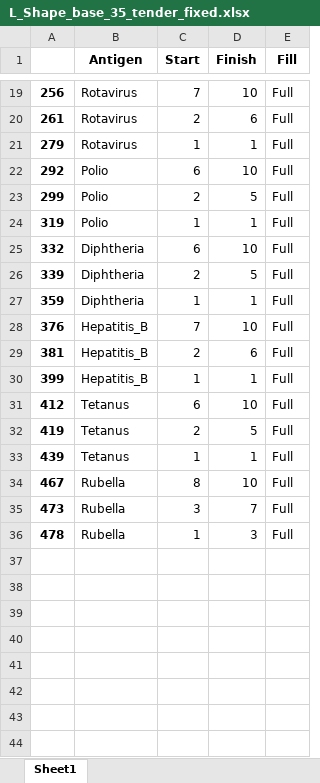
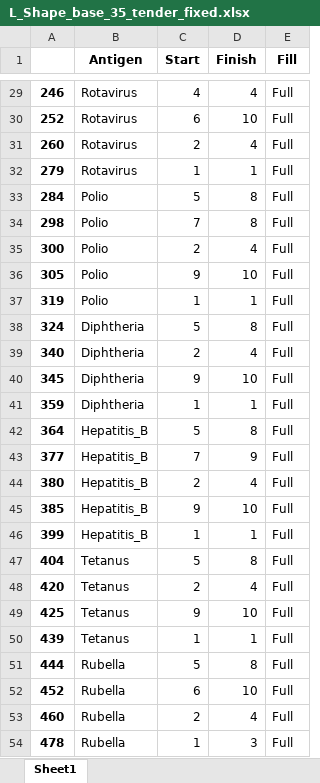
Before and after one commit to nuhorchak/Vaccine_Tender, an Excel workbook: Model objective analysis/quantity discount/L_Shape_base_35_tender_fixed.xlsx, sheet Sheet1, drawn as a sheet; only a part is shown, gaps mark what is left out; values as stored, in another font and other column widths than the file's, no borders; removed rows and columns are numbered as before the commit, all else as after; the diff covers the shown part only; the diff names each change by its address in the sheet, - before the commit and + after, or states it on an @@ line.

```diff
--- a/Model objective analysis/quantity discount/L_Shape_base_35_tender_fixed.xlsx (sheet Sheet1)
+++ b/Model objective analysis/quantity discount/L_Shape_base_35_tender_fixed.xlsx (sheet Sheet1)
+row 29: 246 | Rotavirus | 4 | 4 | Full
-A30: 256
+A30: 252
-C30 (Start): 7
+C30 (Start): 6
-A31: 261
+A31: 260
-D31 (Finish): 6
+D31 (Finish): 4
-row 22: 292 | Polio | 6 | 10 | Full
+row 33: 284 | Polio | 5 | 8 | Full
+row 34: 298 | Polio | 7 | 8 | Full
-A35: 299
+A35: 300
-D35 (Finish): 5
+D35 (Finish): 4
+row 36: 305 | Polio | 9 | 10 | Full
-row 25: 332 | Diphtheria | 6 | 10 | Full
+row 38: 324 | Diphtheria | 5 | 8 | Full
-A39: 339
+A39: 340
-D39 (Finish): 5
+D39 (Finish): 4
+row 40: 345 | Diphtheria | 9 | 10 | Full
+row 42: 364 | Hepatitis_B | 5 | 8 | Full
-A43: 376
+A43: 377
-D43 (Finish): 10
+D43 (Finish): 9
-A44: 381
+A44: 380
-D44 (Finish): 6
+D44 (Finish): 4
+row 45: 385 | Hepatitis_B | 9 | 10 | Full
-row 31: 412 | Tetanus | 6 | 10 | Full
+row 47: 404 | Tetanus | 5 | 8 | Full
-A48: 419
+A48: 420
-D48 (Finish): 5
+D48 (Finish): 4
+row 49: 425 | Tetanus | 9 | 10 | Full
+row 51: 444 | Rubella | 5 | 8 | Full
-A52: 467
+A52: 452
-C52 (Start): 8
+C52 (Start): 6
-row 35: 473 | Rubella | 3 | 7 | Full
+row 53: 460 | Rubella | 2 | 4 | Full
```
Also changed, not shown: 14 added rows, 4 removed rows and 12 edited cells elsewhere in this sheet, 30 other files.
